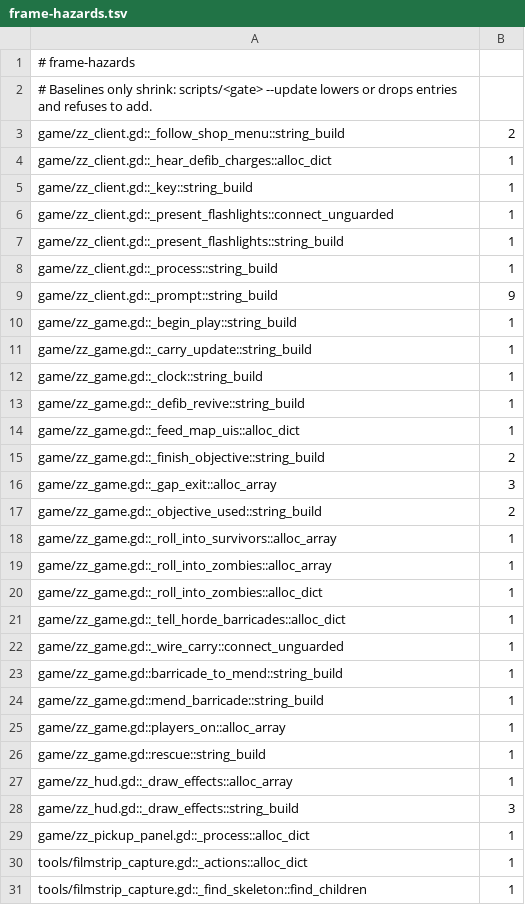
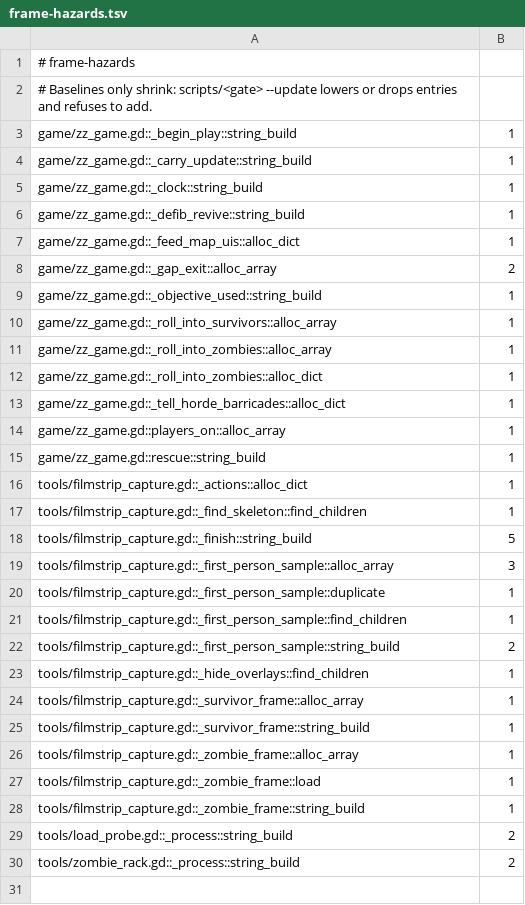
Before and after one commit to zees-games/game-zombie-zone, a TSV file: ci/efficiency/frame-hazards.tsv, drawn as a sheet; only a part is shown; the shorter side is filled out with more unchanged rows; the diff covers the shown part only.

```diff
--- a/ci/efficiency/frame-hazards.tsv
+++ b/ci/efficiency/frame-hazards.tsv
@@ -2,9 +2,2 @@
 # Baselines only shrink: scripts/<gate> --update lowers or drops entries and refuses to add.
-game/zz_client.gd::_follow_shop_menu::string_build	2
-game/zz_client.gd::_hear_defib_charges::alloc_dict	1
-game/zz_client.gd::_key::string_build	1
-game/zz_client.gd::_present_flashlights::connect_unguarded	1
-game/zz_client.gd::_present_flashlights::string_build	1
-game/zz_client.gd::_process::string_build	1
-game/zz_client.gd::_prompt::string_build	9
 game/zz_game.gd::_begin_play::string_build	1
@@ -14,5 +7,4 @@ game/zz_game.gd::_defib_revive::string_build	1
 game/zz_game.gd::_feed_map_uis::alloc_dict	1
-game/zz_game.gd::_finish_objective::string_build	2
-game/zz_game.gd::_gap_exit::alloc_array	3
-game/zz_game.gd::_objective_used::string_build	2
+game/zz_game.gd::_gap_exit::alloc_array	2
+game/zz_game.gd::_objective_used::string_build	1
 game/zz_game.gd::_roll_into_survivors::alloc_array	1
@@ -21,10 +13,4 @@ game/zz_game.gd::_roll_into_zombies::alloc_dict	1
 game/zz_game.gd::_tell_horde_barricades::alloc_dict	1
-game/zz_game.gd::_wire_carry::connect_unguarded	1
-game/zz_game.gd::barricade_to_mend::string_build	1
-game/zz_game.gd::mend_barricade::string_build	1
 game/zz_game.gd::players_on::alloc_array	1
 game/zz_game.gd::rescue::string_build	1
-game/zz_hud.gd::_draw_effects::alloc_array	1
-game/zz_hud.gd::_draw_effects::string_build	3
-game/zz_pickup_panel.gd::_process::alloc_dict	1
 tools/filmstrip_capture.gd::_actions::alloc_dict	1
```
Also changed, not shown: 3 removed rows elsewhere in this file, 8 other files.
